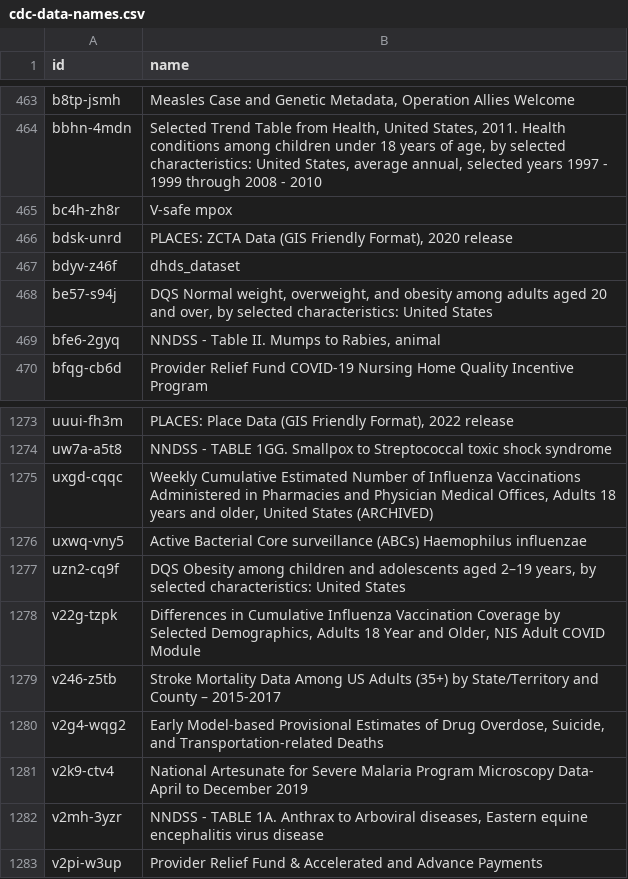
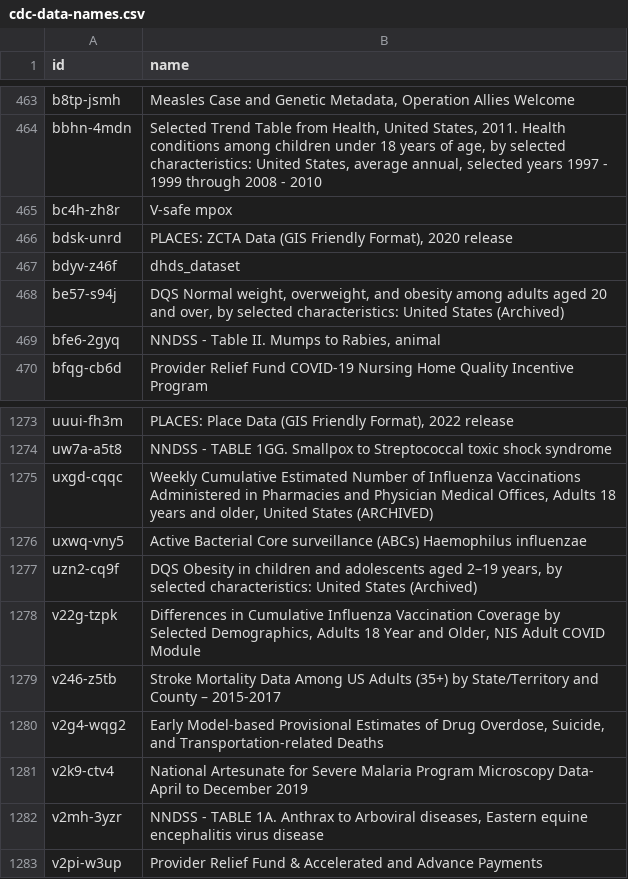
Before and after one commit to jemory/cdc-data-changes, a CSV file: exported_data/cdc-data-names.csv, drawn as a sheet; only a part is shown, gaps mark what is left out.

```diff
--- a/exported_data/cdc-data-names.csv
+++ b/exported_data/cdc-data-names.csv
@@ -467,3 +467,3 @@ bdsk-unrd,"PLACES: ZCTA Data (GIS Friendly Format), 2020 release"
 bdyv-z46f,dhds_dataset
-be57-s94j,"DQS Normal weight, overweight, and obesity among adults aged 20 and over, by selected characteristics: United States"
+be57-s94j,"DQS Normal weight, overweight, and obesity among adults aged 20 and over, by selected characteristics: United States (Archived)"
 bfe6-2gyq,"NNDSS - Table II. Mumps to Rabies, animal"
@@ -1276,3 +1276,3 @@ uxgd-cqqc,"Weekly Cumulative Estimated Number of Influenza Vaccinations Administ
 uxwq-vny5,Active Bacterial Core surveillance (ABCs) Haemophilus influenzae
-uzn2-cq9f,"DQS Obesity among children and adolescents aged 2–19 years, by selected characteristics: United States"
+uzn2-cq9f,"DQS Obesity in children and adolescents aged 2–19 years, by selected characteristics: United States (Archived)"
 v22g-tzpk,"Differences in Cumulative Influenza Vaccination Coverage by Selected Demographics, Adults 18 Year and Older, NIS Adult COVID Module"
```
Also changed, not shown: 2 other files.
